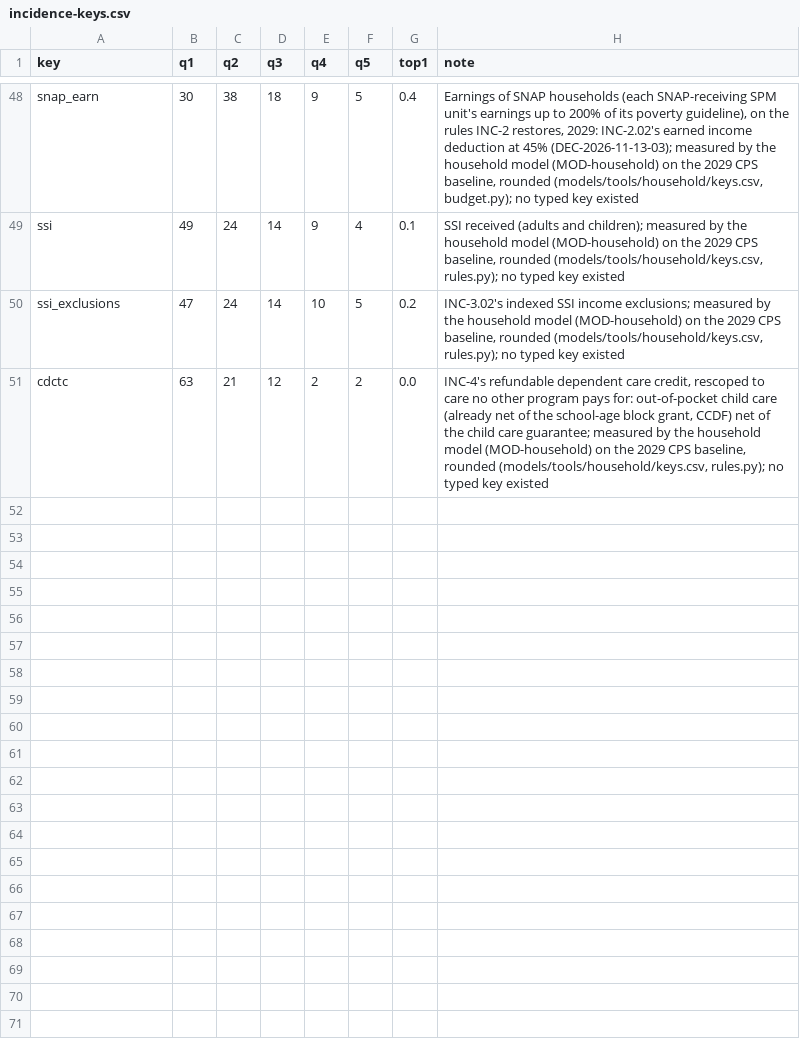
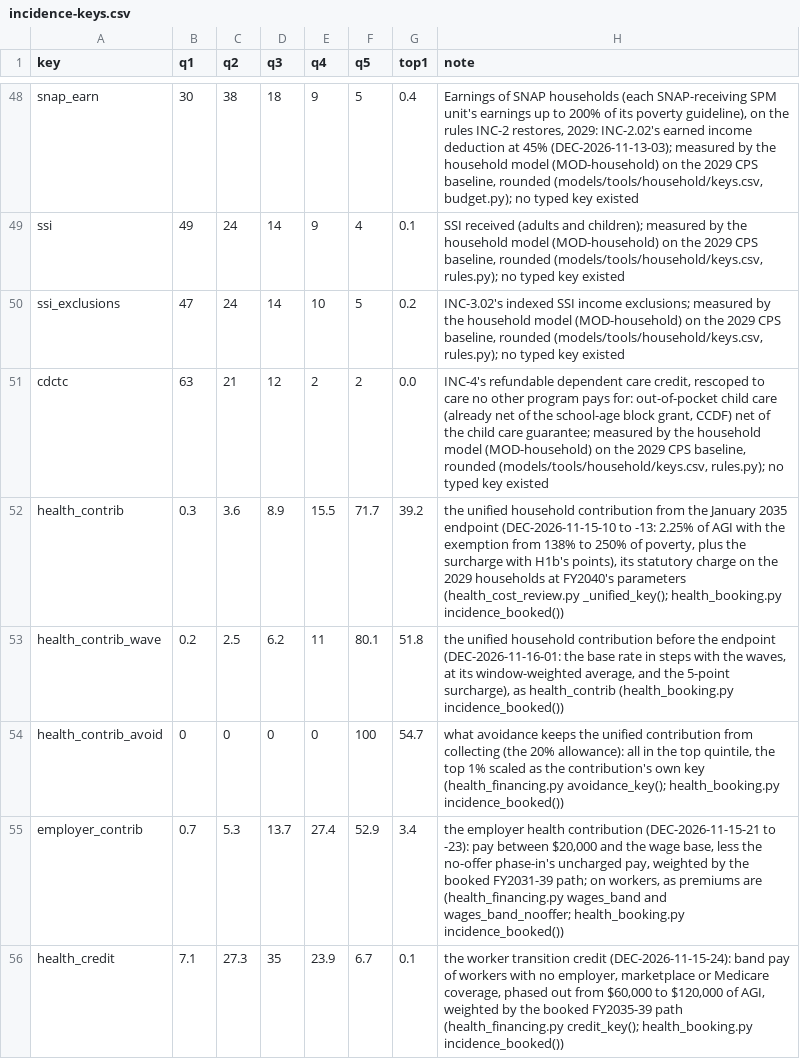
Before and after one commit to fm58cn6g4d-stack/project-2050, a CSV file: models/data/inputs/incidence-keys.csv, drawn as a sheet; only a part is shown, gaps mark what is left out.

```diff
--- a/models/data/inputs/incidence-keys.csv
+++ b/models/data/inputs/incidence-keys.csv
@@ -51 +51,6 @@ ssi_exclusions,47,24,14,10,5,0.2,"INC-3.02's indexed SSI income exclusions; meas
 cdctc,63,21,12,2,2,0.0,"INC-4's refundable dependent care credit, rescoped to care no other program pays for: out-of-pocket child care (already net of the school-age block grant, CCDF) net of the child care guarantee; measured by the household model (MOD-household) on the 2029 CPS baseline, rounded (models/tools/household/keys.csv, rules.py); no typed key existed"
+health_contrib,0.3,3.6,8.9,15.5,71.7,39.2,"the unified household contribution from the January 2035 endpoint (DEC-2026-11-15-10 to -13: 2.25% of AGI with the exemption from 138% to 250% of poverty, plus the surcharge with H1b's points), its statutory charge on the 2029 households at FY2040's parameters (health_cost_review.py _unified_key(); health_booking.py incidence_booked())"
+health_contrib_wave,0.2,2.5,6.2,11,80.1,51.8,"the unified household contribution before the endpoint (DEC-2026-11-16-01: the base rate in steps with the waves, at its window-weighted average, and the 5-point surcharge), as health_contrib (health_booking.py incidence_booked())"
+health_contrib_avoid,0,0,0,0,100,54.7,"what avoidance keeps the unified contribution from collecting (the 20% allowance): all in the top quintile, the top 1% scaled as the contribution's own key (health_financing.py avoidance_key(); health_booking.py incidence_booked())"
+employer_contrib,0.7,5.3,13.7,27.4,52.9,3.4,"the employer health contribution (DEC-2026-11-15-21 to -23): pay between $20,000 and the wage base, less the no-offer phase-in's uncharged pay, weighted by the booked FY2031-39 path; on workers, as premiums are (health_financing.py wages_band and wages_band_nooffer; health_booking.py incidence_booked())"
+health_credit,7.1,27.3,35,23.9,6.7,0.1,"the worker transition credit (DEC-2026-11-15-24): band pay of workers with no employer, marketplace or Medicare coverage, phased out from $60,000 to $120,000 of AGI, weighted by the booked FY2035-39 path (health_financing.py credit_key(); health_booking.py incidence_booked())"
```
Also changed, not shown: models/data/inputs/fiscal-after.csv, models/data/inputs/fiscal-components.csv, 36 other files.
